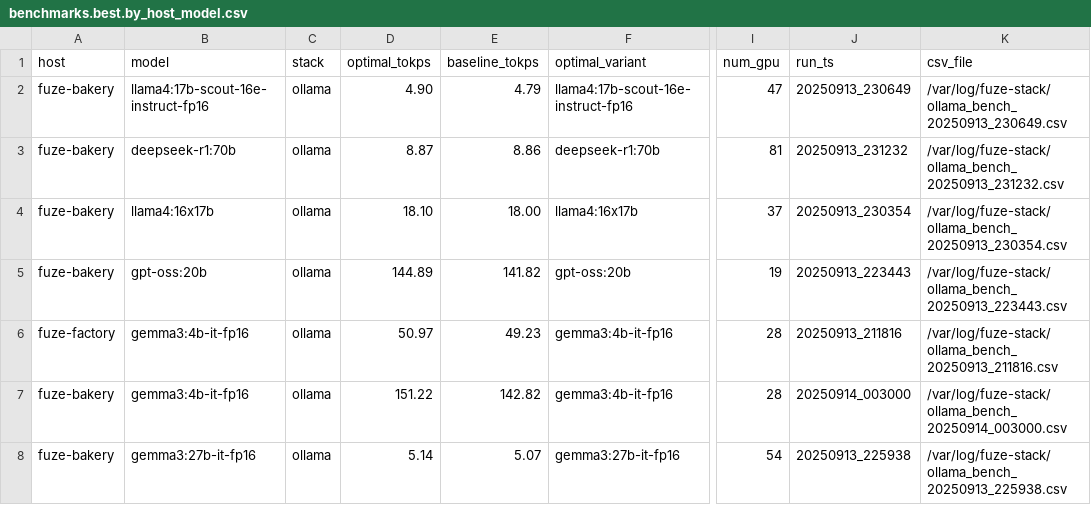
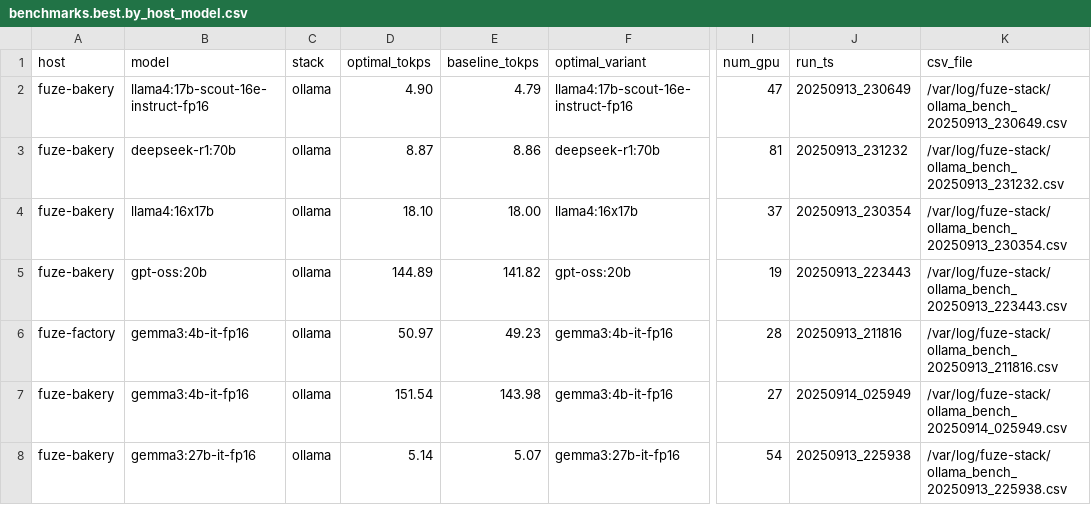
Before and after one commit to AllenJerjiss/FuZeCORE.ai, a CSV file: factory/LLM/refinery/benchmarks.best.by_host_model.csv, drawn as a sheet; only a part is shown, gaps mark what is left out; the diff names each change by its address in the sheet, - before the commit and + after, or states it on an @@ line.

```diff
--- a/factory/LLM/refinery/benchmarks.best.by_host_model.csv
+++ b/factory/LLM/refinery/benchmarks.best.by_host_model.csv
-D7 (optimal_tokps): 151.22
+D7 (optimal_tokps): 151.54
-E7 (baseline_tokps): 142.82
+E7 (baseline_tokps): 143.98
-I7 (num_gpu): 28
+I7 (num_gpu): 27
-J7 (run_ts): 20250914_003000
+J7 (run_ts): 20250914_025949
-K7 (csv_file): /var/log/fuze-stack/ollama_bench_20250914_003000.csv
+K7 (csv_file): /var/log/fuze-stack/ollama_bench_20250914_025949.csv
```
Also changed, not shown: factory/LLM/refinery/benchmarks.best.by_model.csv, factory/LLM/refinery/benchmarks.best.csv, 6 other files.
